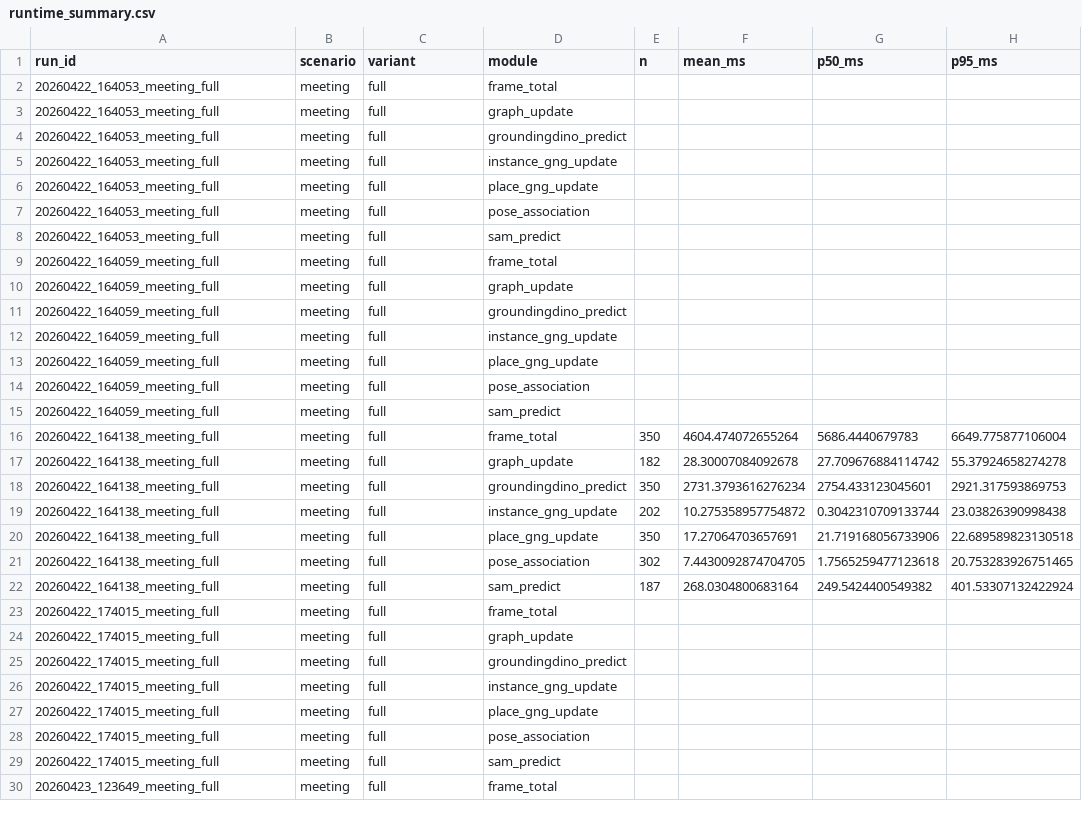
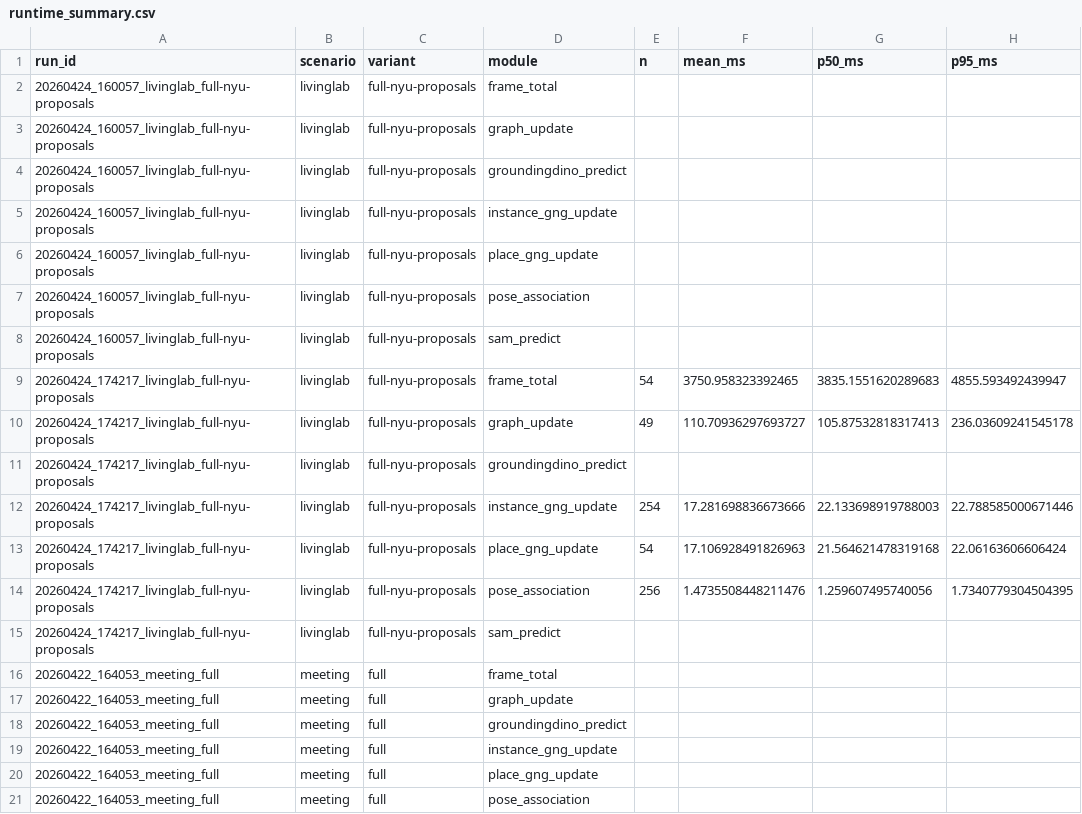
Before and after one commit to anh0001/stcm-assistive-nav, a CSV file: results/bench/runtime_summary.csv, drawn as a sheet; only a part is shown; the shorter side is filled out with more unchanged rows.

Commit message:
feat: Update configuration and add living lab scenario with runtime metrics

```diff
--- a/results/bench/runtime_summary.csv
+++ b/results/bench/runtime_summary.csv
@@ -1,2 +1,16 @@
 run_id,scenario,variant,module,n,mean_ms,p50_ms,p95_ms
+20260424_160057_livinglab_full-nyu-proposals,livinglab,full-nyu-proposals,frame_total,,,,
+20260424_160057_livinglab_full-nyu-proposals,livinglab,full-nyu-proposals,graph_update,,,,
+20260424_160057_livinglab_full-nyu-proposals,livinglab,full-nyu-proposals,groundingdino_predict,,,,
+20260424_160057_livinglab_full-nyu-proposals,livinglab,full-nyu-proposals,instance_gng_update,,,,
+20260424_160057_livinglab_full-nyu-proposals,livinglab,full-nyu-proposals,place_gng_update,,,,
+20260424_160057_livinglab_full-nyu-proposals,livinglab,full-nyu-proposals,pose_association,,,,
+20260424_160057_livinglab_full-nyu-proposals,livinglab,full-nyu-proposals,sam_predict,,,,
+20260424_174217_livinglab_full-nyu-proposals,livinglab,full-nyu-proposals,frame_total,54,3750.958323392465,3835.1551620289683,4855.593492439947
+20260424_174217_livinglab_full-nyu-proposals,livinglab,full-nyu-proposals,graph_update,49,110.70936297693727,105.87532818317413,236.03609241545178
+20260424_174217_livinglab_full-nyu-proposals,livinglab,full-nyu-proposals,groundingdino_predict,,,,
+20260424_174217_livinglab_full-nyu-proposals,livinglab,full-nyu-proposals,instance_gng_update,254,17.281698836673666,22.133698919788003,22.788585000671446
+20260424_174217_livinglab_full-nyu-proposals,livinglab,full-nyu-proposals,place_gng_update,54,17.106928491826963,21.564621478319168,22.06163606606424
+20260424_174217_livinglab_full-nyu-proposals,livinglab,full-nyu-proposals,pose_association,256,1.4735508448211476,1.259607495740056,1.7340779304504395
+20260424_174217_livinglab_full-nyu-proposals,livinglab,full-nyu-proposals,sam_predict,,,,
 20260422_164053_meeting_full,meeting,full,frame_total,,,,
```
Also changed, not shown: results/eval/summary.csv, 4 other files.
